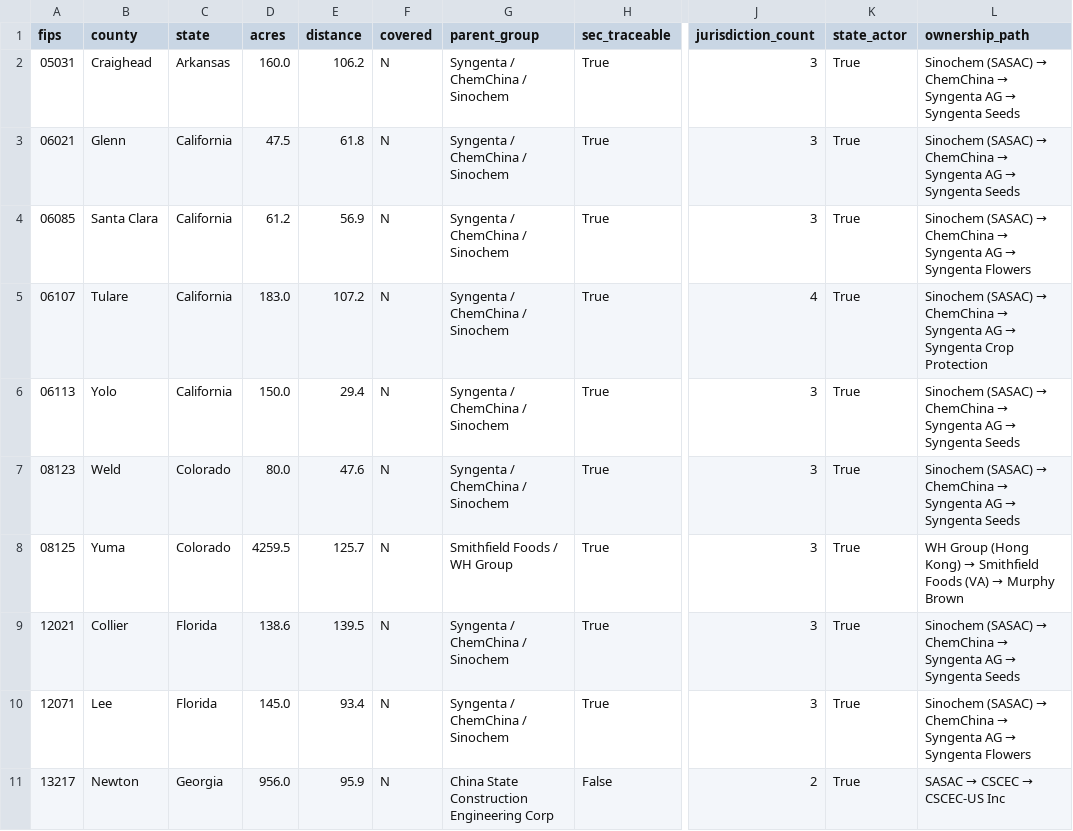
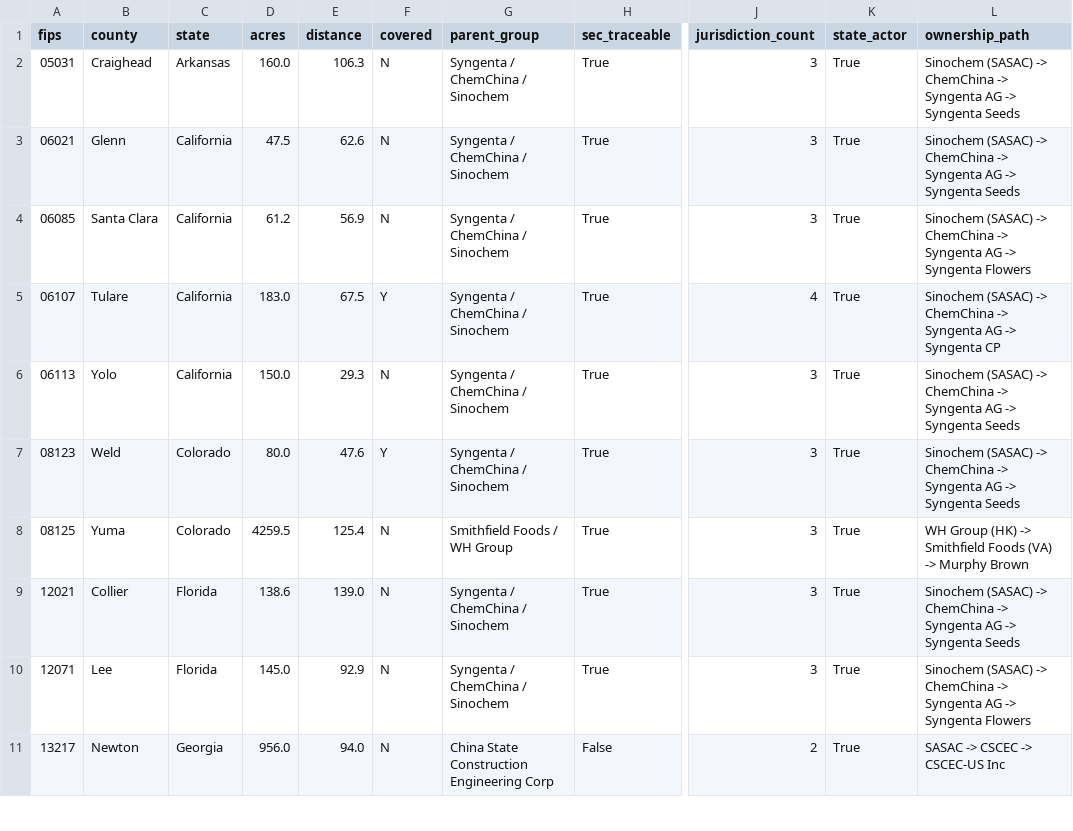
Before and after one commit to rjgreenresearch/cfius-jurisdiction-analysis, a CSV file: data/outputs/complexity_proximity_analysis.csv, drawn as a sheet; only a part is shown, gaps mark what is left out; the diff covers the shown part only; the diff names each change by its address in the sheet, - before the commit and + after, or states it on an @@ line.

```diff
--- a/data/outputs/complexity_proximity_analysis.csv
+++ b/data/outputs/complexity_proximity_analysis.csv
-E2 (distance): 106.2
+E2 (distance): 106.3
@@ L2:L3 (ownership_path): Sinochem (SASAC) → ChemChina → Syngenta AG → Syngenta Seeds → Sinochem (SASAC) -> ChemChina -> Syngenta AG -> Syngenta Seeds @@
-E3 (distance): 61.8
+E3 (distance): 62.6
@@ L4 (ownership_path): Sinochem (SASAC) → ChemChina → Syngenta AG → Syngenta Flowers → Sinochem (SASAC) -> ChemChina -> Syngenta AG -> Syngenta Flowers @@
-E5 (distance): 107.2
+E5 (distance): 67.5
-F5 (covered): N
+F5 (covered): Y
@@ L5 (ownership_path): Sinochem (SASAC) → ChemChina → Syngenta AG → Syngenta Crop Protection → Sinochem (SASAC) -> ChemChina -> Syngenta AG -> Syngenta CP @@
-E6 (distance): 29.4
+E6 (distance): 29.3
@@ L6:L7 (ownership_path): Sinochem (SASAC) → ChemChina → Syngenta AG → Syngenta Seeds → Sinochem (SASAC) -> ChemChina -> Syngenta AG -> Syngenta Seeds @@
-F7 (covered): N
+F7 (covered): Y
-E8 (distance): 125.7
+E8 (distance): 125.4
@@ L8 (ownership_path): WH Group (Hong Kong) → Smithfield Foods (VA) → Murphy Brown → WH Group (HK) -> Smithfield Foods (VA) -> Murphy Brown @@
-E9 (distance): 139.5
+E9 (distance): 139.0
@@ L9 (ownership_path): Sinochem (SASAC) → ChemChina → Syngenta AG → Syngenta Seeds → Sinochem (SASAC) -> ChemChina -> Syngenta AG -> Syngenta Seeds @@
-E10 (distance): 93.4
+E10 (distance): 92.9
@@ L10 (ownership_path): Sinochem (SASAC) → ChemChina → Syngenta AG → Syngenta Flowers → Sinochem (SASAC) -> ChemChina -> Syngenta AG -> Syngenta Flowers @@
-E11 (distance): 95.9
+E11 (distance): 94.0
@@ L11 (ownership_path): SASAC → CSCEC → CSCEC-US Inc → SASAC -> CSCEC -> CSCEC-US Inc @@
```
Also changed, not shown: 108 edited cells elsewhere in this file, data/outputs/cfius_appendix_a_all_regimes.csv, data/outputs/cfius_appendix_a_geocoded.csv, 11 other files.
